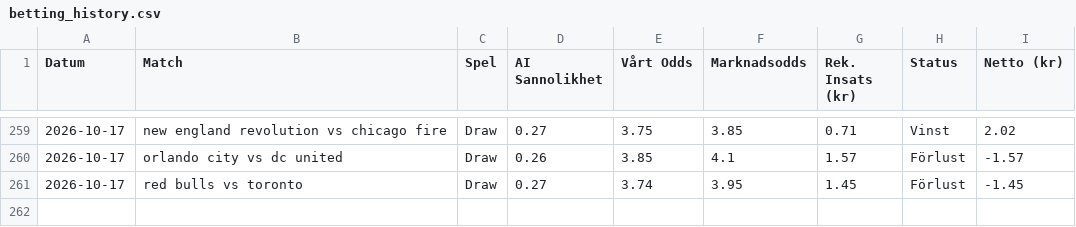
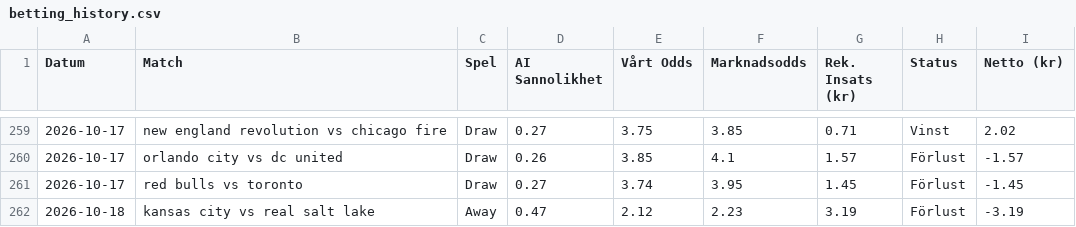
Before and after one commit to bjorndalman/website, a CSV file: data/betting_history.csv, drawn as a sheet; only a part is shown, gaps mark what is left out; the diff names each change by its address in the sheet, - before the commit and + after, or states it on an @@ line.

Commit message:
🏆 Automatisk synk: Ny bot-data och JSON-filer

```diff
--- a/data/betting_history.csv
+++ b/data/betting_history.csv
+row 262: 2026-10-18 | kansas city vs real salt lake | Away | 0.47 | 2.12 | 2.23 | 3.19 | Förlust | -3.19
```
Also changed, not shown: 2 other files.
